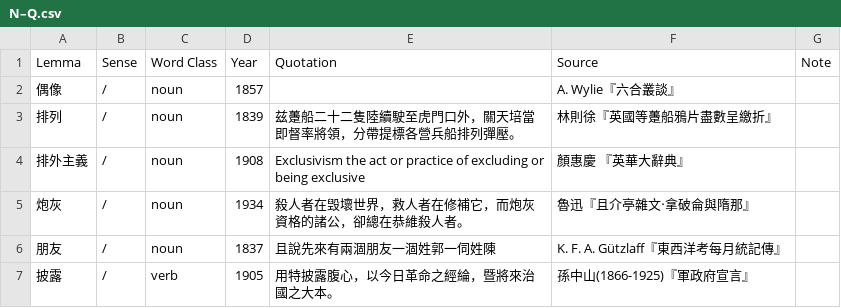
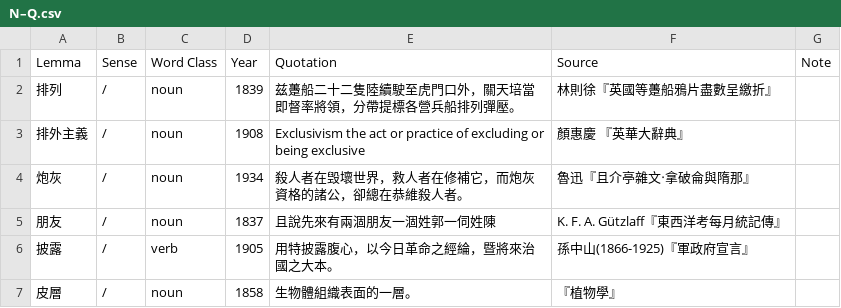
Before and after one commit to t18d/HuangSupplement, a CSV file: N–Q.csv, drawn as a sheet; only a part is shown; the shorter side is filled out with more unchanged rows.

```diff
--- a/N–Q.csv
+++ b/N–Q.csv
@@ -1,3 +1,2 @@
 Lemma,Sense,Word Class,Year,Quotation,Source,Note
-偶像,/,noun,1857,,A. Wylie『六合叢談』,
 排列,/,noun,1839,兹躉船二十二隻陸續駛至虎門口外，關天培當即督率將領，分帶提標各營兵船排列彈壓。,林則徐『英國等躉船鴉片盡數呈繳折』,
```
Also changed, not shown: supplement.csv.
